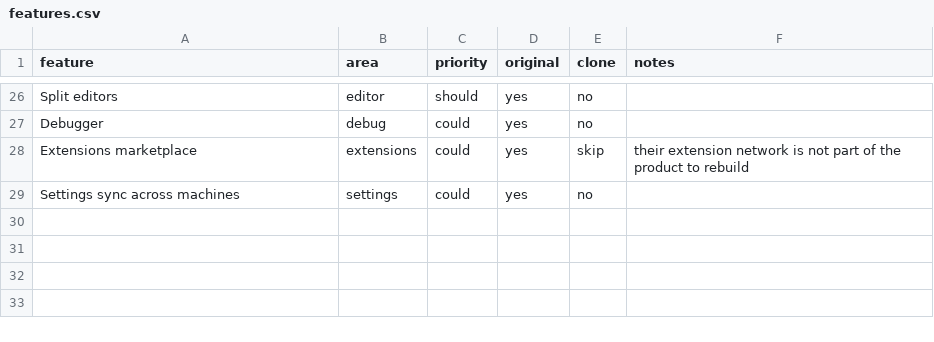
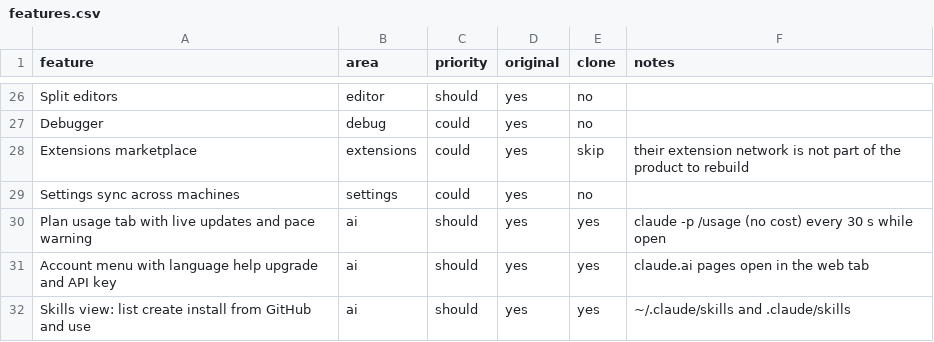
Before and after one commit to Luna-OS/moon-code, a CSV file: replica/features.csv, drawn as a sheet; only a part is shown, gaps mark what is left out; the diff names each change by its address in the sheet, - before the commit and + after, or states it on an @@ line.

```diff
--- a/replica/features.csv
+++ b/replica/features.csv
+row 30: Plan usage tab with live updates and pace warning | ai | should | yes | yes | claude -p /usage (no cost) every 30 s while open
+row 31: Account menu with language help upgrade and API key | ai | should | yes | yes | claude.ai pages open in the web tab
+row 32: Skills view: list create install from GitHub and use | ai | should | yes | yes | ~/.claude/skills and .claude/skills
```
Also changed, not shown: 26 other files.
